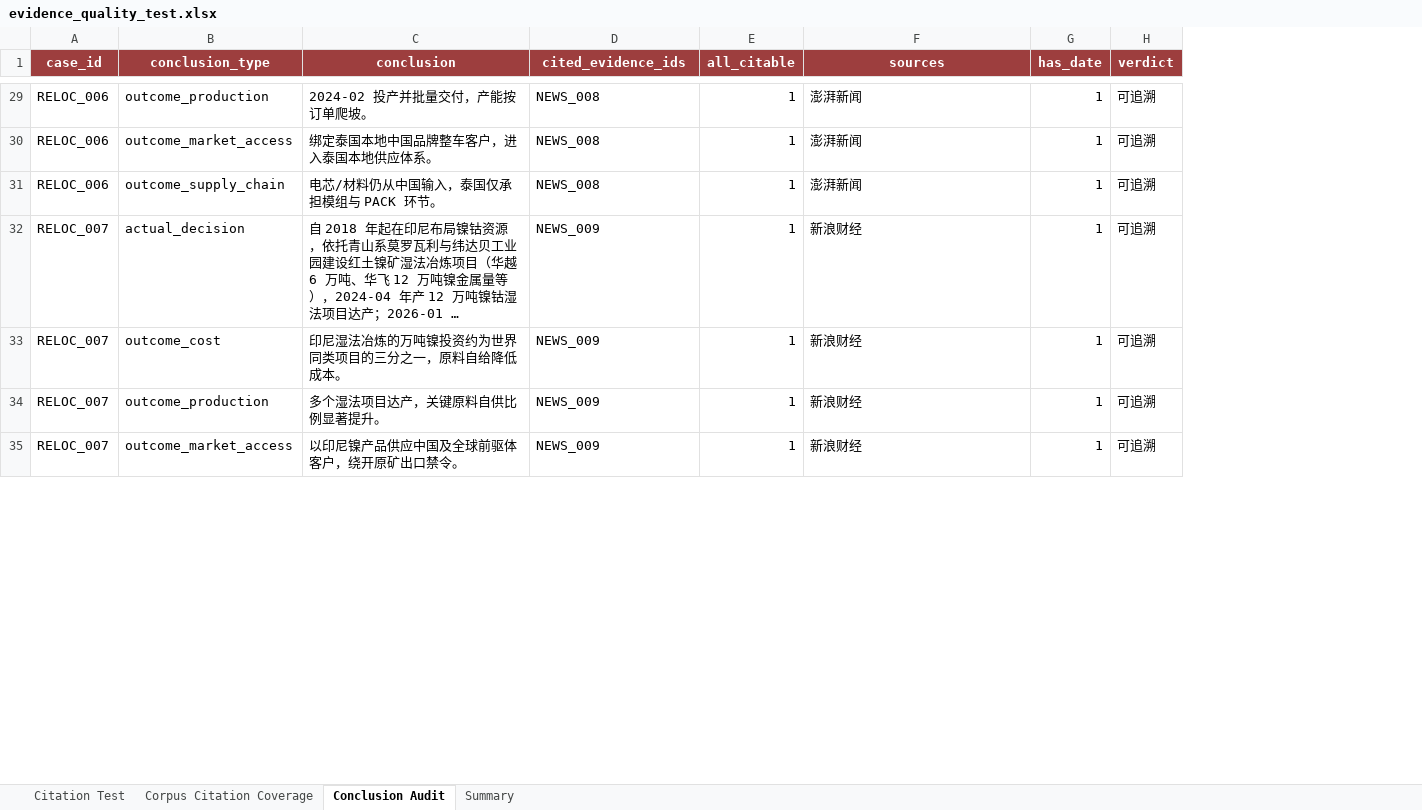
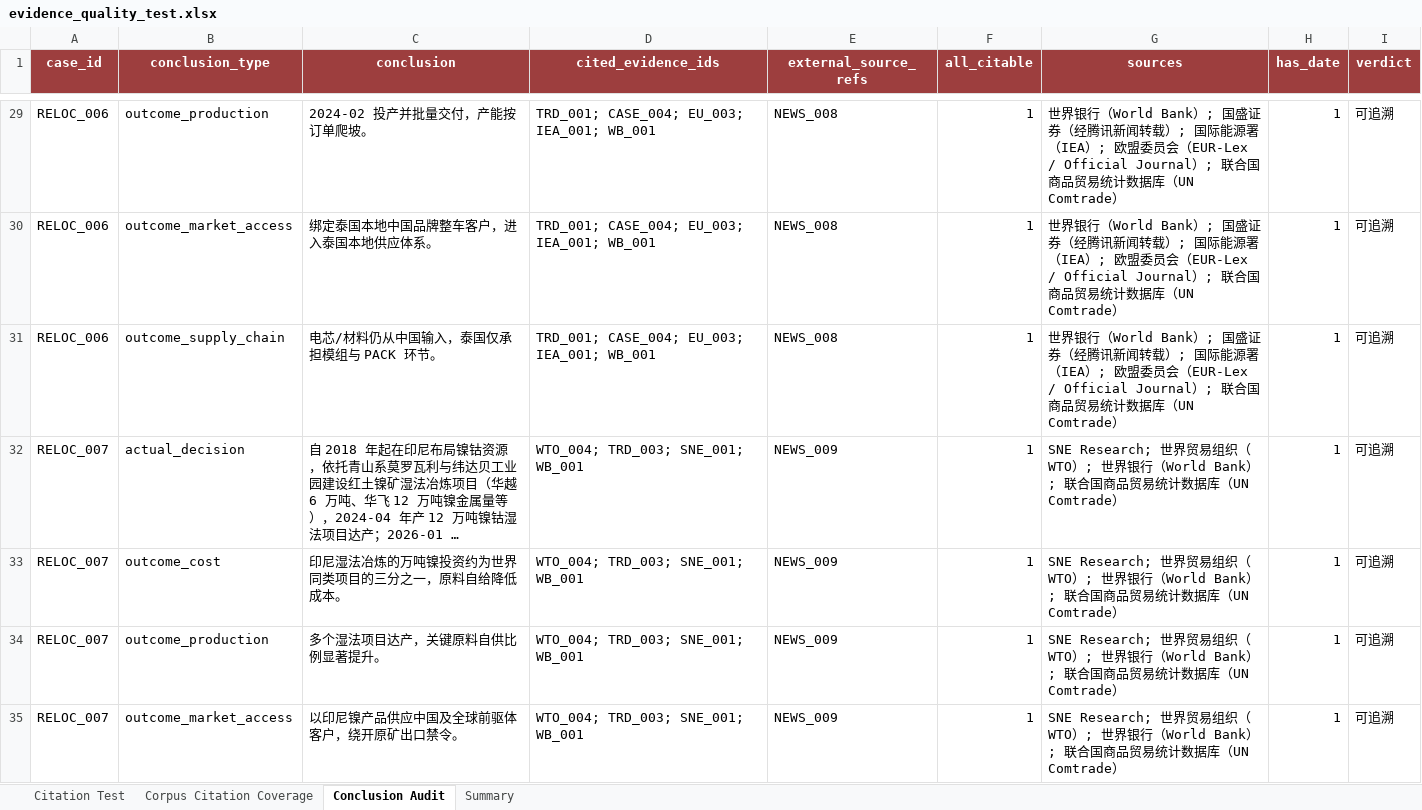
Before and after one commit to RiaYanvv/project, an Excel workbook: data/evaluation/evidence_quality_test.xlsx, sheet Conclusion Audit, drawn as a sheet; only a part is shown, gaps mark what is left out; long unchanged cells end in …; values as stored, in another font and other column widths than the file's, no borders; addresses are those after the commit; the diff covers the shown part only; the diff names each change by its address in the sheet, - before the commit and + after, or states it on an @@ line.

```diff
--- a/data/evaluation/evidence_quality_test.xlsx (sheet Conclusion Audit)
+++ b/data/evaluation/evidence_quality_test.xlsx (sheet Conclusion Audit)
+column D (cited_evidence_ids), rows 29-35: TRD_001; CASE_004; EU_003; IEA_001; WB_001 | TRD_001; CASE_004; EU_003; IEA_001; WB_001 | TRD_001; CASE_004; EU_003; IEA_001; WB_001 | WTO_004; TRD_003; SNE_001; WB_001 | WTO_004; TRD_003; SNE_001; WB_001 | WTO_004; TRD_003; SNE_001; WB_001 | WTO_004; TRD_003; SNE_001; WB_001
-E1: cited_evidence_ids
+E1: external_source_refs
-G29:G31 (sources): 澎湃新闻
+G29:G31 (sources): 世界银行（World Bank）; 国盛证券（经腾讯新闻转载）; 国际能源署（IEA）; 欧盟委员会（EUR-Lex / Official Journal）; 联合国商品贸易统计数据库（UN Comtrade）
-G32:G35 (sources): 新浪财经
+G32:G35 (sources): SNE Research; 世界贸易组织（WTO）; 世界银行（World Bank）; 联合国商品贸易统计数据库（UN Comtrade）
```
Also changed, not shown: 78 edited cells elsewhere in this sheet, data/evaluation/benchmark_results.xlsx, data/evaluation/case_benchmark/evidence_cases_v0.1.xlsx, 21 other files.
